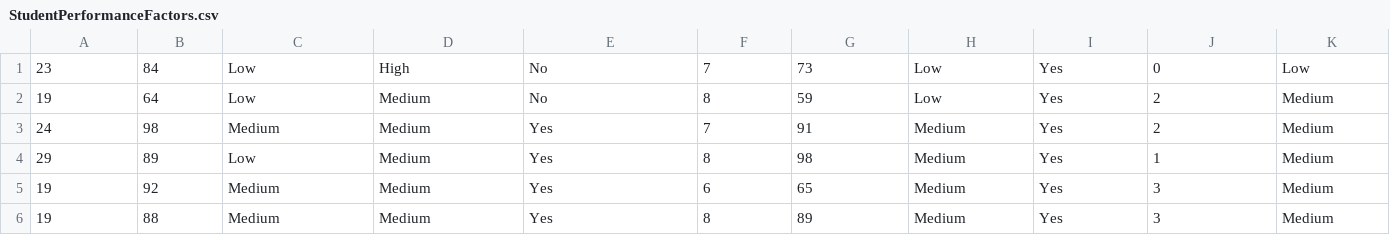
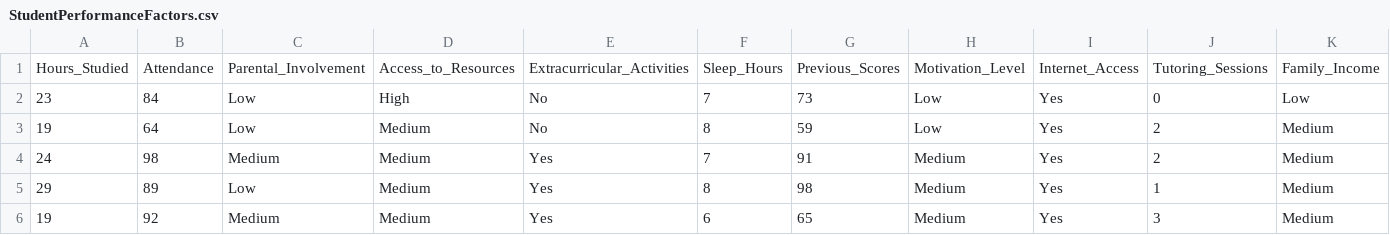
Before and after one commit to NotFoundNone/ml-cource-work, a CSV file: normalize/data/StudentPerformanceFactors.csv, drawn as a sheet; only a part is shown; the shorter side is filled out with more unchanged rows; rows hold the shown columns only; the diff names each change by its address in the sheet, - before the commit and + after, or states it on an @@ line.

```diff
--- a/normalize/data/StudentPerformanceFactors.csv
+++ b/normalize/data/StudentPerformanceFactors.csv
+row 1: Hours_Studied | Attendance | Parental_Involvement | Access_to_Resources | Extracurricular_Activities | Sleep_Hours | Previous_Scores | Motivation_Level | Internet_Access | Tutoring_Sessions | Family_Income
```
Also changed, not shown: model/optimized_theta.csv, model/theta_analytic.csv, 9 other files.
